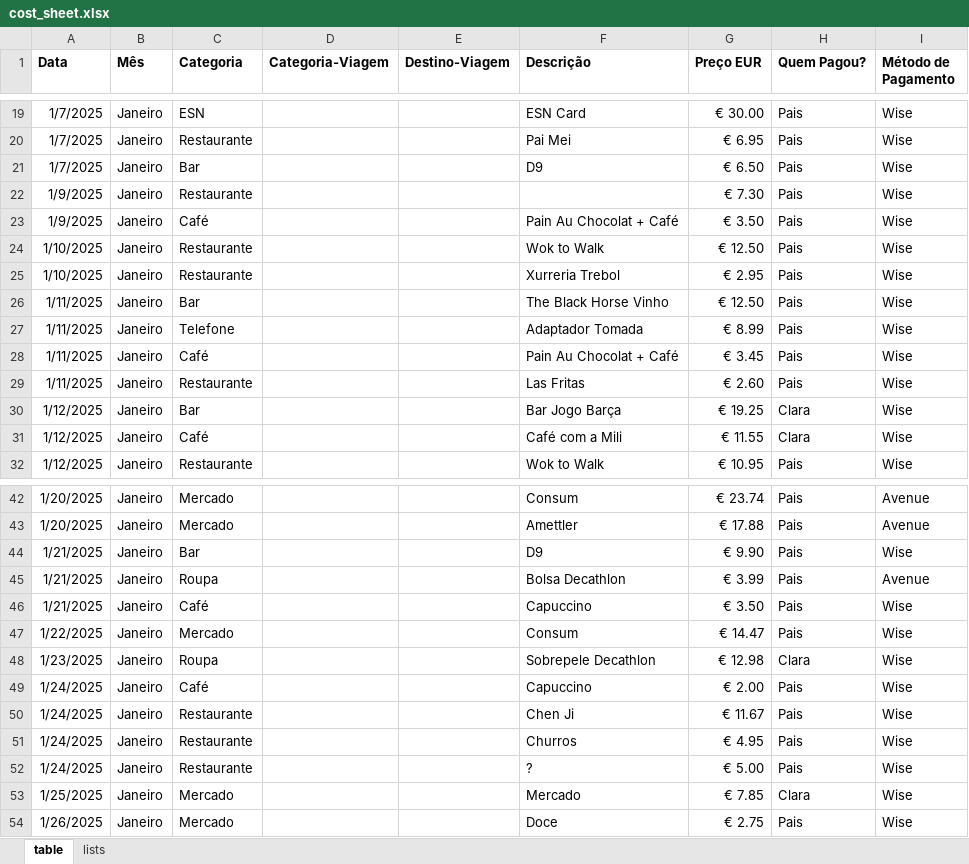
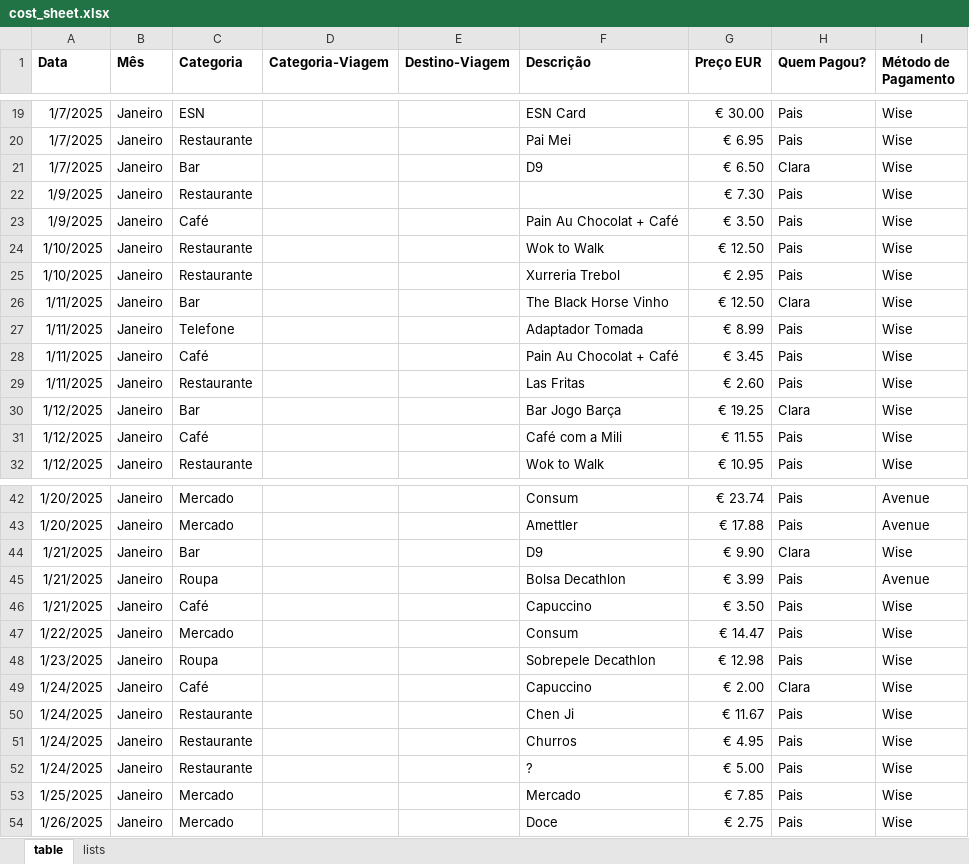
Before and after one commit to claralim-a/app-gastos, an Excel workbook: assets/cost_sheet.xlsx, sheet table, drawn as a sheet; only a part is shown, gaps mark what is left out; values as stored, in another font and other column widths than the file's, no borders; the diff covers the shown part only; the diff names each change by its address in the sheet, - before the commit and + after, or states it on an @@ line.

```diff
--- a/assets/cost_sheet.xlsx (sheet table)
+++ b/assets/cost_sheet.xlsx (sheet table)
-H21 (Quem Pagou?): Pais
+H21 (Quem Pagou?): Clara
-H26 (Quem Pagou?): Pais
+H26 (Quem Pagou?): Clara
-H31 (Quem Pagou?): Clara
+H31 (Quem Pagou?): Pais
-H44 (Quem Pagou?): Pais
+H44 (Quem Pagou?): Clara
-H48 (Quem Pagou?): Clara
+H48 (Quem Pagou?): Pais
-H49 (Quem Pagou?): Pais
+H49 (Quem Pagou?): Clara
-H53 (Quem Pagou?): Clara
+H53 (Quem Pagou?): Pais
```
Also changed, not shown: 10 edited cells elsewhere in this sheet, assets/mesada.xlsx, 3 other files.
